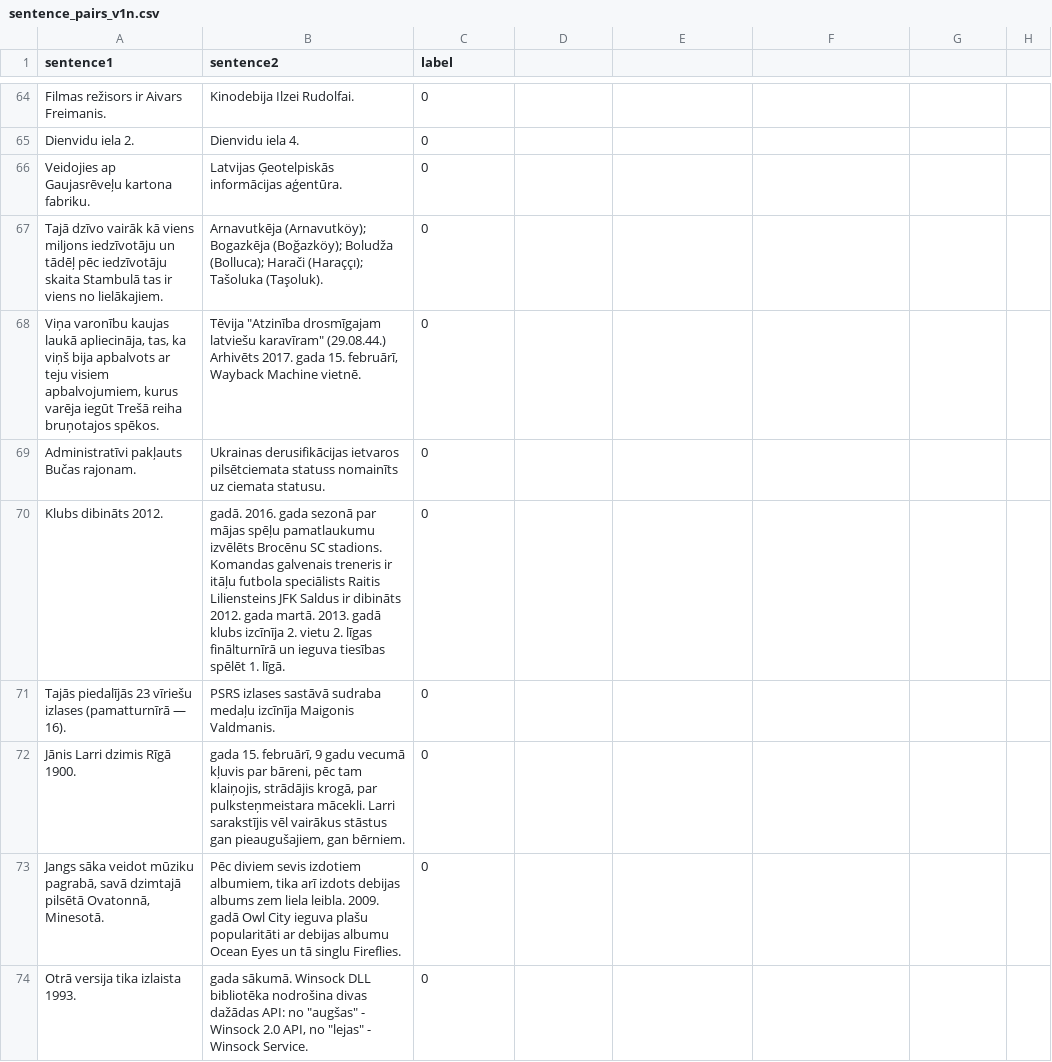
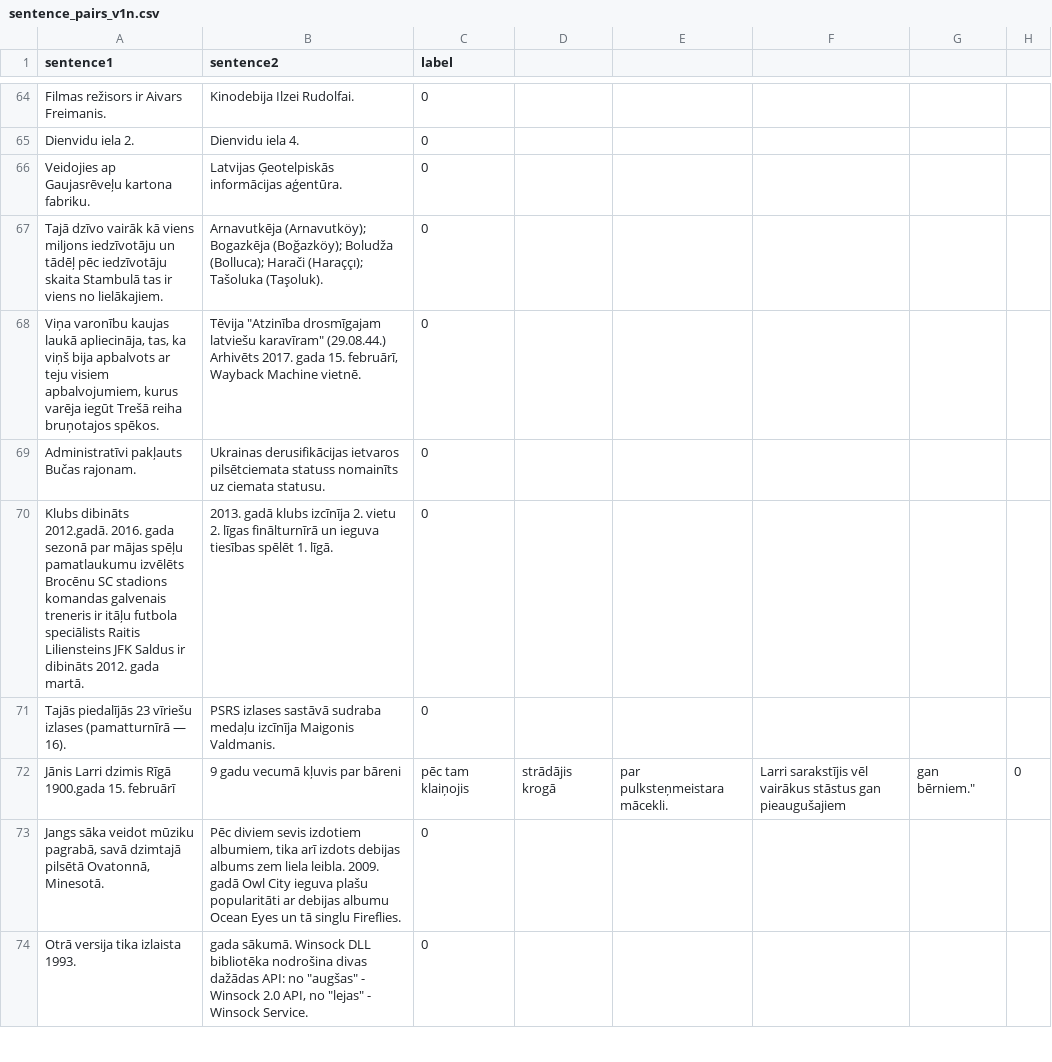
Before and after one commit to 221rdb087/datu-kopas, a CSV file: sentence_pairs_v1n.csv, drawn as a sheet; only a part is shown, gaps mark what is left out; removed rows and columns are numbered as before the commit, all else as after; the diff names each change by its address in the sheet, - before the commit and + after, or states it on an @@ line.

Commit message:
Update sentence_pairs_v1n.csv

```diff
--- a/sentence_pairs_v1n.csv
+++ b/sentence_pairs_v1n.csv
-row 70: Klubs dibināts 2012. | gadā. 2016. gada sezonā par mājas spēļu pamatlaukumu izvēlēts Brocēnu SC stadions. Komandas galvenais treneris ir itāļu futbola speciālists Raitis Liliensteins JFK Saldus ir dibināts 2012. gada martā. 2013. gadā klubs izcīnīja 2. vietu 2. līgas finālturnīrā un ieguva tiesības spēlēt 1. līgā. | 0
+row 70: Klubs dibināts 2012.gadā. 2016. gada sezonā par mājas spēļu pamatlaukumu izvēlēts Brocēnu SC stadions komandas galvenais treneris ir itāļu futbola speciālists Raitis Liliensteins JFK Saldus ir dibināts 2012. gada martā. | 2013. gadā klubs izcīnīja 2. vietu 2. līgas finālturnīrā un ieguva tiesības spēlēt 1. līgā. | 0
-row 72: Jānis Larri dzimis Rīgā 1900. | gada 15. februārī, 9 gadu vecumā kļuvis par bāreni, pēc tam klaiņojis, strādājis krogā, par pulksteņmeistara mācekli. Larri sarakstījis vēl vairākus stāstus gan pieaugušajiem, gan bērniem. | 0
+row 72: Jānis Larri dzimis Rīgā 1900.gada 15. februārī | 9 gadu vecumā kļuvis par bāreni | pēc tam klaiņojis | strādājis krogā | par pulksteņmeistara mācekli. | Larri sarakstījis vēl vairākus stāstus gan pieaugušajiem | gan bērniem." | 0
```
